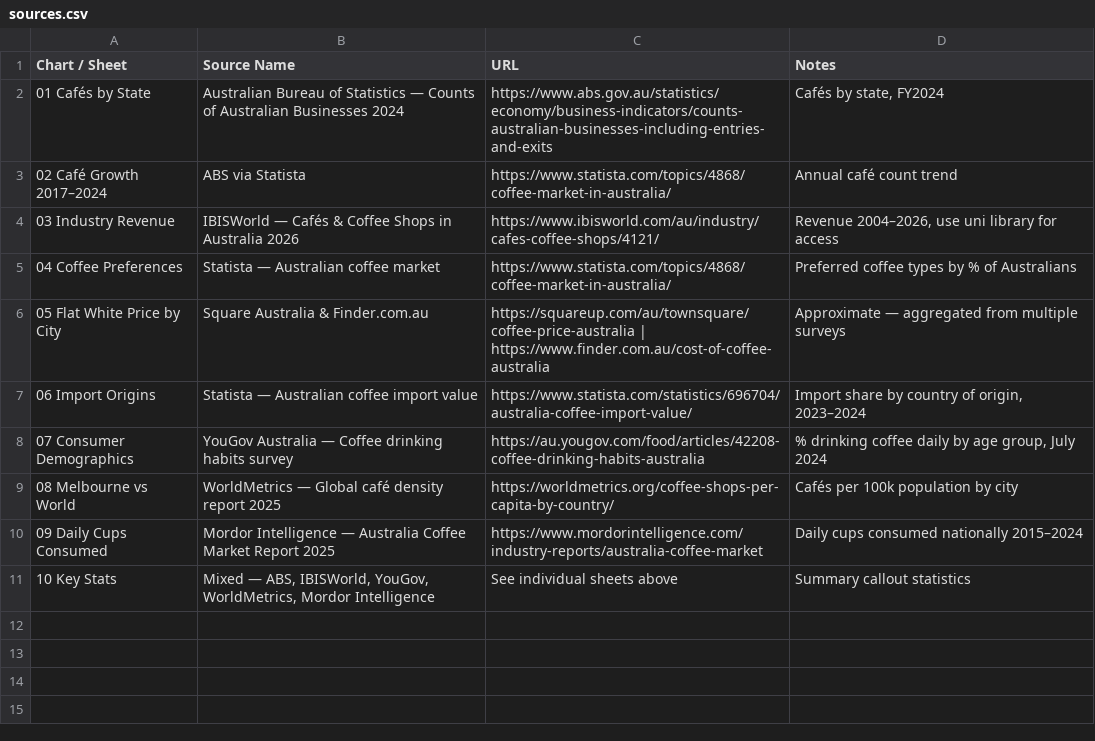
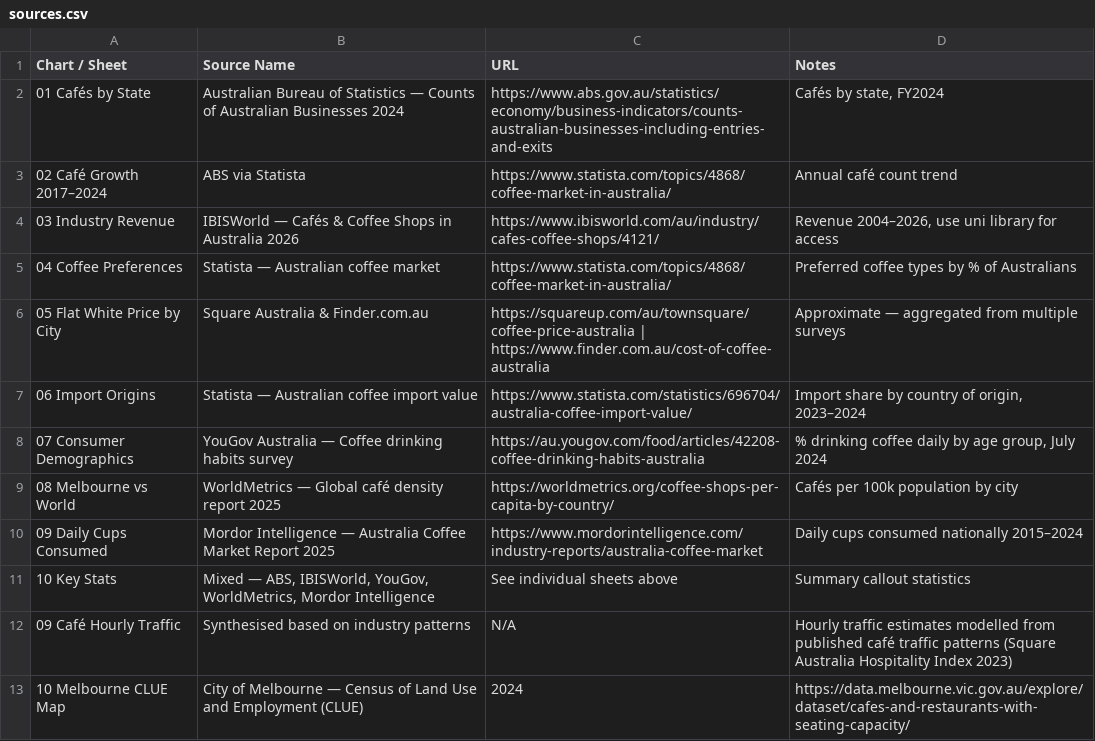
Before and after one commit to YT-03/fit2179-coffee-vis2, a CSV file: data/sources.csv, drawn as a sheet.

Commit message:
fix names

```diff
--- a/data/sources.csv
+++ b/data/sources.csv
@@ -11 +11,3 @@ Chart / Sheet,Source Name,URL,Notes
 10 Key Stats,"Mixed — ABS, IBISWorld, YouGov, WorldMetrics, Mordor Intelligence",See individual sheets above,Summary callout statistics
+09 Café Hourly Traffic,Synthesised based on industry patterns,N/A,Hourly traffic estimates modelled from published café traffic patterns (Square Australia Hospitality Index 2023)
+10 Melbourne CLUE Map,City of Melbourne — Census of Land Use and Employment (CLUE),2024,https://data.melbourne.vic.gov.au/explore/dataset/cafes-and-restaurants-with-seating-capacity/
```
Also changed, not shown: 3 other files.
